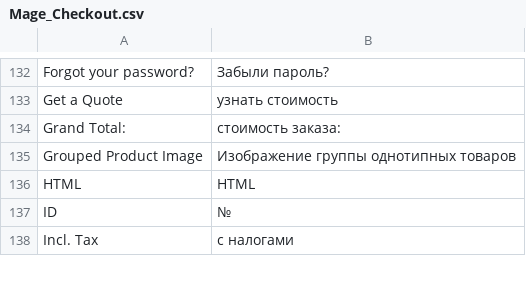
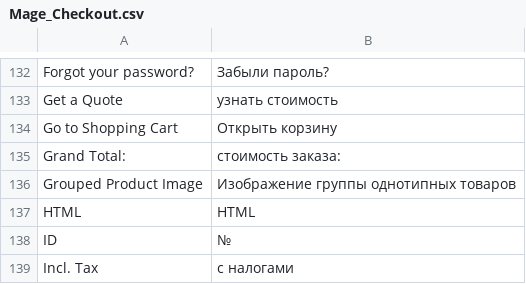
Before and after one commit to magento-russia/2, a CSV file: app/locale/ru_DF/Mage_Checkout.csv, drawn as a sheet; only a part is shown, gaps mark what is left out; the diff names each change by its address in the sheet, - before the commit and + after, or states it on an @@ line.

```diff
--- a/app/locale/ru_DF/Mage_Checkout.csv
+++ b/app/locale/ru_DF/Mage_Checkout.csv
+row 134: Go to Shopping Cart | Открыть корзину
```
Also changed, not shown: app/locale/ru_DF/EM/Blog.csv, 7 other files.
